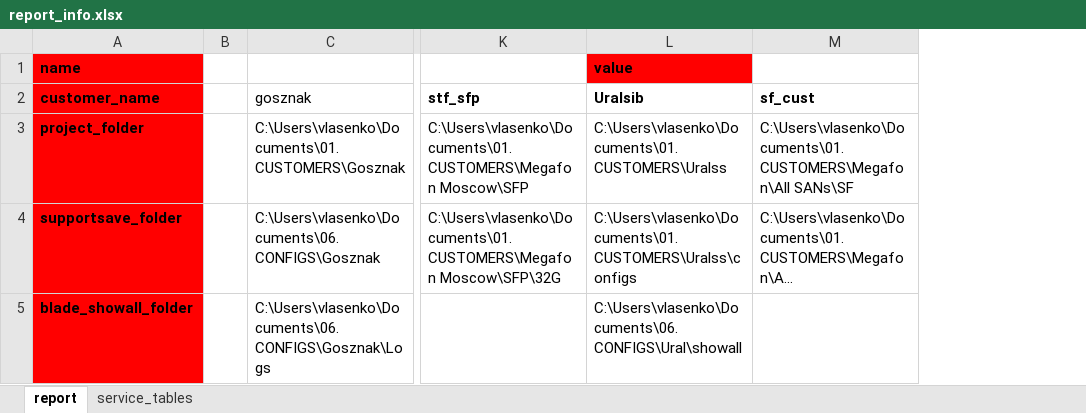
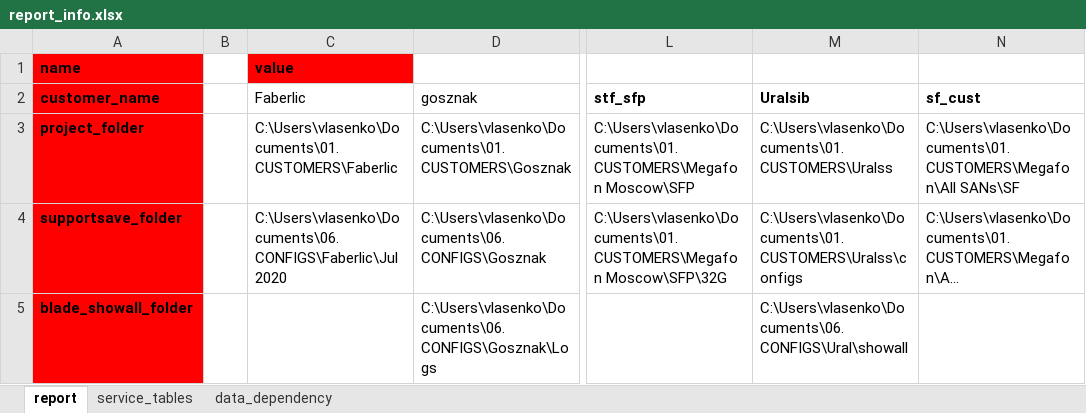
Before and after one commit to KonstantinAlxVlasenko/san_report_automation, an Excel workbook: report_info.xlsx, sheet report, drawn as a sheet; only a part is shown, gaps mark what is left out; long unchanged cells end in …; values as stored, in another font and other column widths than the file's, no borders; addresses are those after the commit; the diff names each change by its address in the sheet, - before the commit and + after, or states it on an @@ line.

```diff
--- a/report_info.xlsx (sheet report)
+++ b/report_info.xlsx (sheet report)
+sheet tab: data_dependency
+column C (Faberlic), row 1: value; rows 3-4: C:\Users\vlasenko\Documents\01.CUSTOMERS\Faberlic | C:\Users\vlasenko\Documents\06.CONFIGS\Faberliс\Jul 2020
-M1 (Uralsib): value
+M1 (Uralsib): (empty)
-M1 fill: #FF0000
+M1 fill: none
```
Also changed, not shown: san_automation_info.xlsx, 6 other files.
